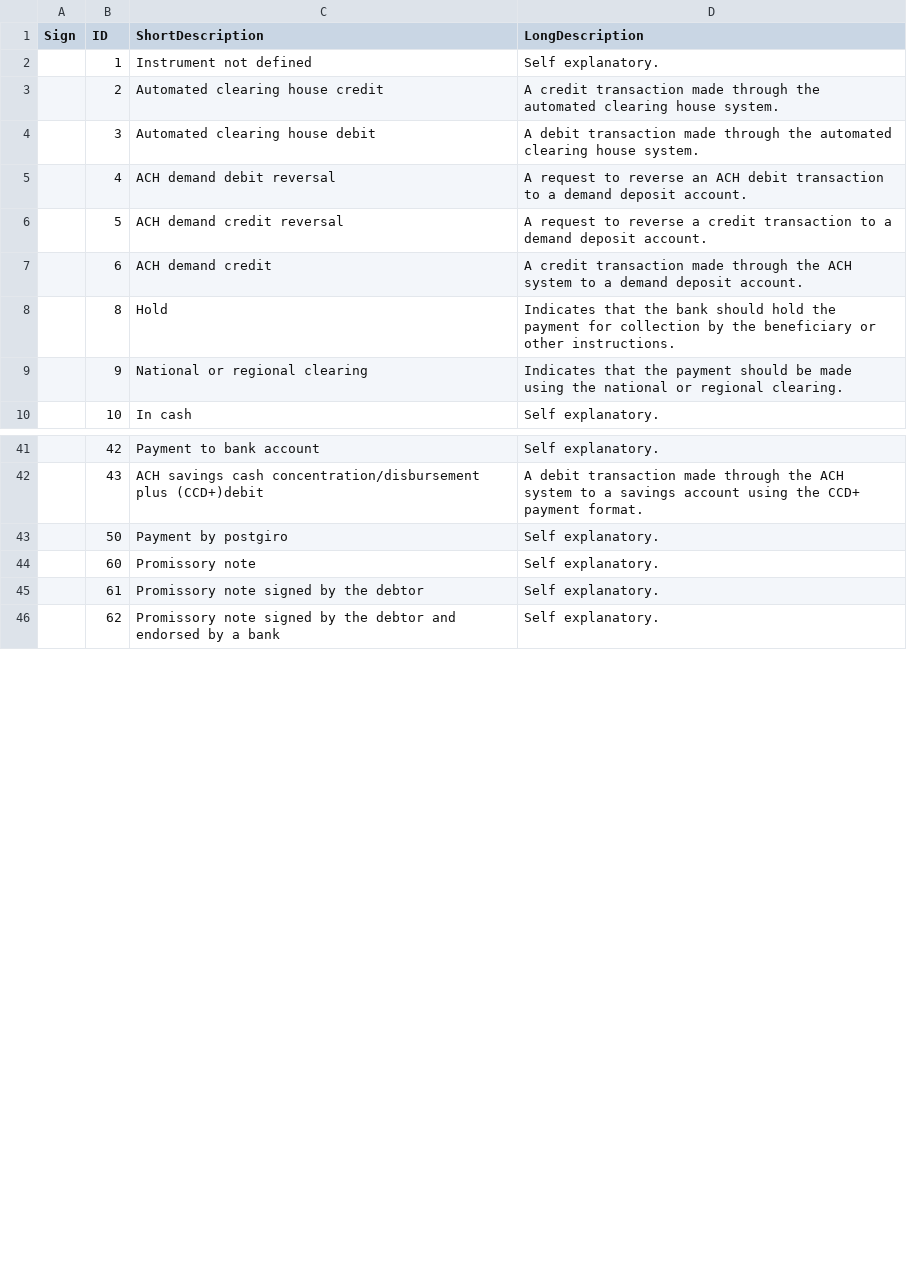
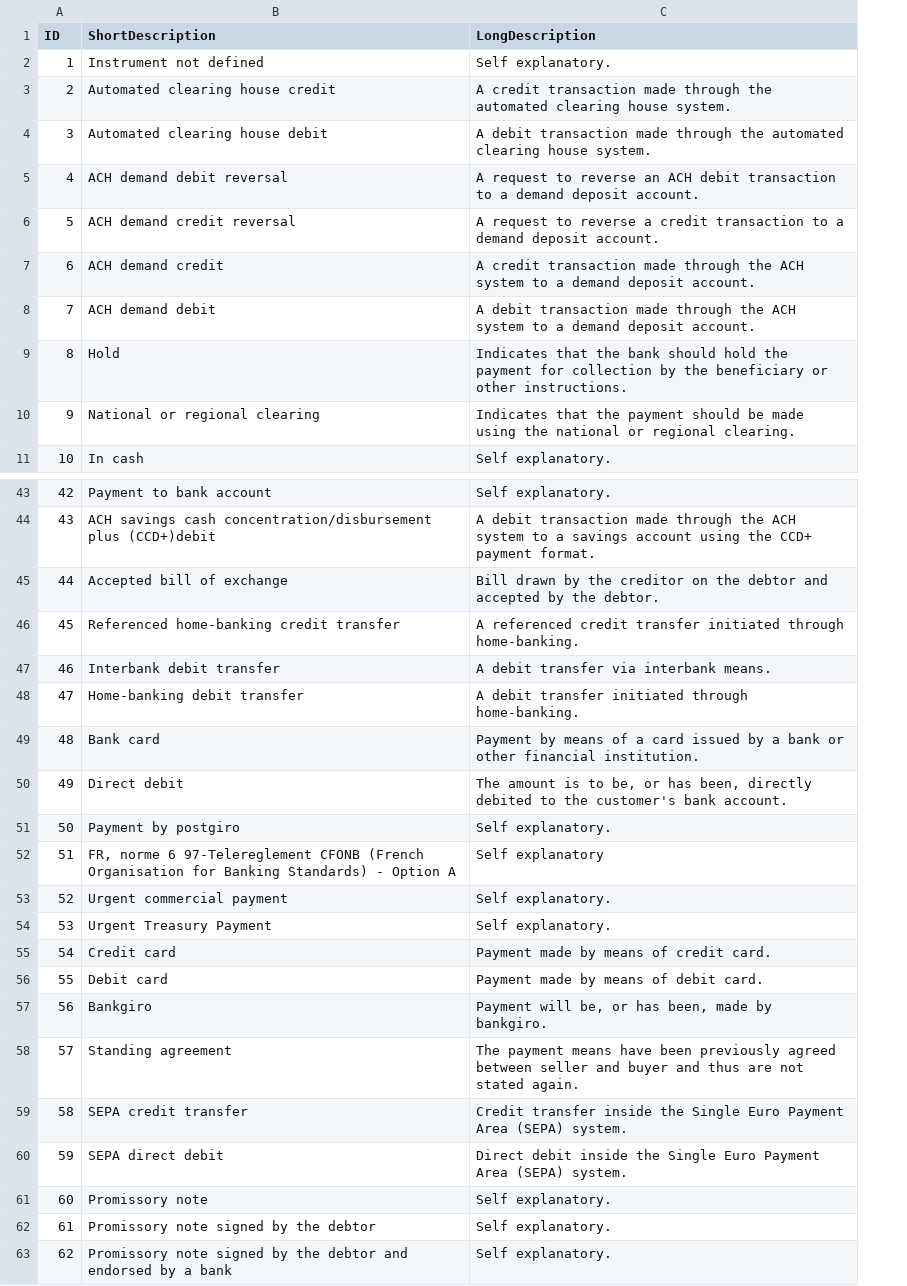
Before and after one commit to AgID/EeISI-mapper, a CSV file: cen-core/src/main/resources/TemplateFiles/UNTDID4461/UNTDID-4461.csv, drawn as a sheet; only a part is shown, gaps mark what is left out; removed rows and columns are numbered as before the commit, all else as after; the diff covers the shown part only; the diff names each change by its address in the sheet, - before the commit and + after, or states it on an @@ line.

Commit message:
Completed CII2CEn one2one mapping, updated UNTDID-4461 table, added converters and added an example that pass the CII2CEN conversion

```diff
--- a/cen-core/src/main/resources/TemplateFiles/UNTDID4461/UNTDID-4461.csv
+++ b/cen-core/src/main/resources/TemplateFiles/UNTDID4461/UNTDID-4461.csv
-column A (Sign), empty
+row 8: 7 | ACH demand debit | A debit transaction made through the ACH system to a demand deposit account.
+row 45: 44 | Accepted bill of exchange | Bill drawn by the creditor on the debtor and accepted by the debtor.
+row 46: 45 | Referenced home-banking credit transfer | A referenced credit transfer initiated through home-banking.
+row 47: 46 | Interbank debit transfer | A debit transfer via interbank means.
+row 48: 47 | Home-banking debit transfer | A debit transfer initiated through home-banking.
+row 49: 48 | Bank card | Payment by means of a card issued by a bank or other financial institution.
+row 50: 49 | Direct debit | The amount is to be, or has been, directly debited to the customer's bank account.
+row 52: 51 | FR, norme 6 97-Telereglement CFONB (French Organisation for Banking Standards) - Option A | Self explanatory
+row 53: 52 | Urgent commercial payment | Self explanatory.
+row 54: 53 | Urgent Treasury Payment | Self explanatory.
+row 55: 54 | Credit card | Payment made by means of credit card.
+row 56: 55 | Debit card | Payment made by means of debit card.
+row 57: 56 | Bankgiro | Payment will be, or has been, made by bankgiro.
+row 58: 57 | Standing agreement | The payment means have been previously agreed between seller and buyer and thus are not stated again.
+row 59: 58 | SEPA credit transfer | Credit transfer inside the Single Euro Payment Area (SEPA) system.
+row 60: 59 | SEPA direct debit | Direct debit inside the Single Euro Payment Area (SEPA) system.
```
Also changed, not shown: 2 added rows elsewhere in this file, 7 other files.
